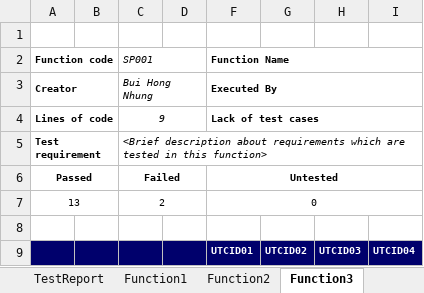
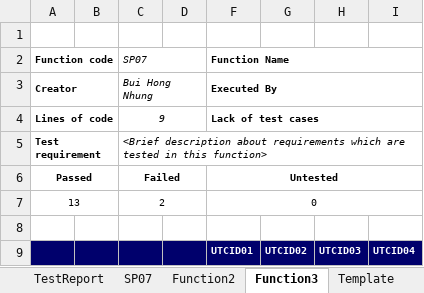
Before and after one commit to HoangLVQ1204/Capstone_Project_3S, an Excel workbook: Develop/Users/HuyTDH/UT/HuyTDH.xlsx, sheet Function3, drawn as a sheet; only a part is shown; values as stored, in another font and other column widths than the file's, no borders; the diff names each change by its address in the sheet, - before the commit and + after, or states it on an @@ line.

```diff
--- a/Develop/Users/HuyTDH/UT/HuyTDH.xlsx (sheet Function3)
+++ b/Develop/Users/HuyTDH/UT/HuyTDH.xlsx (sheet Function3)
-sheet tab: Function1
+sheet tab: SP07
-C2: SP001
+C2: SP07
```
Also changed, not shown: sheet TestCaseList, sheet SP07, sheet Template, sheet Function2, formulas that keep their value, 4 other files.
